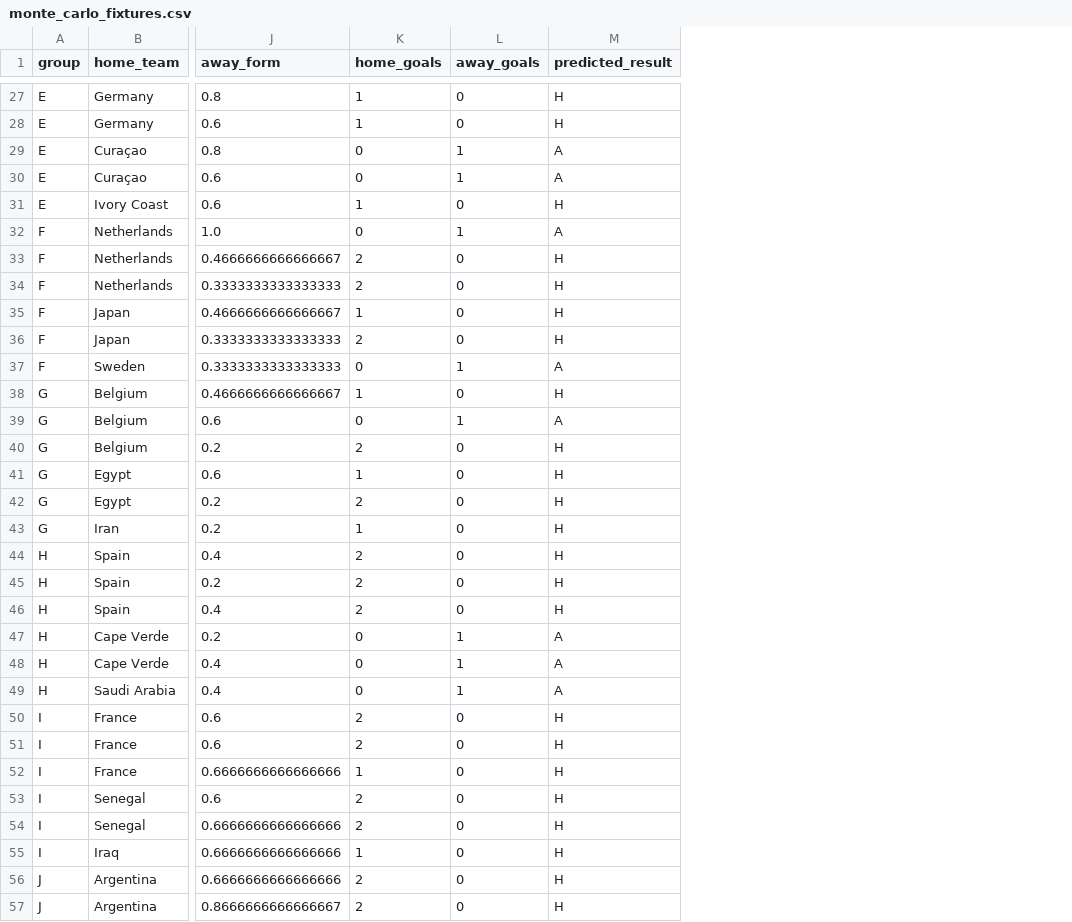
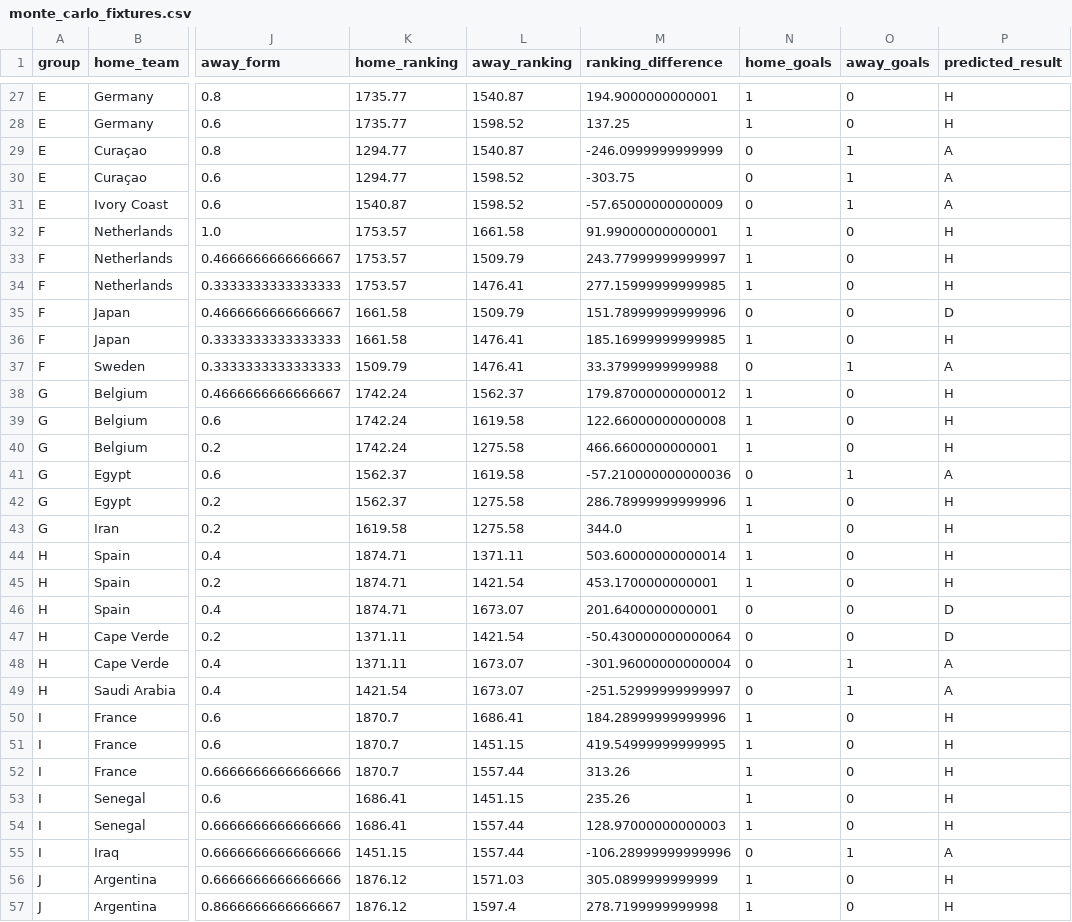
Before and after one commit to atharva-277/FIFA-26, a CSV file: monte_carlo_fixtures.csv, drawn as a sheet; only a part is shown, gaps mark what is left out; addresses are those after the commit; the diff covers the shown part only; the diff names each change by its address in the sheet, - before the commit and + after, or states it on an @@ line.

Commit message:
adding fifa rankings as another metric to simulate tournament

```diff
--- a/monte_carlo_fixtures.csv
+++ b/monte_carlo_fixtures.csv
+column K (home_ranking), rows 27-57: 1735.77 | 1735.77 | 1294.77 | 1294.77 | 1540.87 | 1753.57 | 1753.57 | 1753.57 | 1661.58 | 1661.58 | 1509.79 | 1742.24 | 1742.24 | 1742.24 | 1562.37 | 1562.37 | 1619.58 | 1874.71 | 1874.71 | 1874.71 | 1371.11 | 1371.11 | 1421.54 | 1870.7 | 1870.7 | 1870.7 | 1686.41 | 1686.41 | 1451.15 | 1876.12 | 1876.12
+column L (away_ranking), rows 27-57: 1540.87 | 1598.52 | 1540.87 | 1598.52 | 1598.52 | 1661.58 | 1509.79 | 1476.41 | 1509.79 | 1476.41 | 1476.41 | 1562.37 | 1619.58 | 1275.58 | 1619.58 | 1275.58 | 1275.58 | 1371.11 | 1421.54 | 1673.07 | 1421.54 | 1673.07 | 1673.07 | 1686.41 | 1451.15 | 1557.44 | 1451.15 | 1557.44 | 1557.44 | 1571.03 | 1597.4
+column M (ranking_difference), rows 27-57: 194.9000000000001 | 137.25 | -246.0999999999999 | -303.75 | -57.65000000000009 | 91.99000000000001 | 243.77999999999997 | 277.15999999999985 | 151.78999999999996 | 185.16999999999985 | 33.37999999999988 | 179.87000000000012 | 122.66000000000008 | 466.6600000000001 | -57.210000000000036 | 286.78999999999996 | 344.0 | 503.60000000000014 | 453.1700000000001 | 201.6400000000001 | -50.430000000000064 | -301.96000000000004 | -251.52999999999997 | 184.28999999999996 | 419.54999999999995 | 313.26 | 235.26 | 128.97000000000003 | -106.28999999999996 | 305.0899999999999 | 278.7199999999998
-N31 (home_goals): 1
+N31 (home_goals): 0
-O31 (away_goals): 0
+O31 (away_goals): 1
-P31 (predicted_result): H
+P31 (predicted_result): A
-N32 (home_goals): 0
+N32 (home_goals): 1
-O32 (away_goals): 1
+O32 (away_goals): 0
-P32 (predicted_result): A
+P32 (predicted_result): H
-N33:N34 (home_goals): 2
+N33:N34 (home_goals): 1
-N35 (home_goals): 1
+N35 (home_goals): 0
-P35 (predicted_result): H
+P35 (predicted_result): D
-N36 (home_goals): 2
+N36 (home_goals): 1
-N39 (home_goals): 0
+N39 (home_goals): 1
-O39 (away_goals): 1
+O39 (away_goals): 0
-P39 (predicted_result): A
+P39 (predicted_result): H
-N40 (home_goals): 2
+N40 (home_goals): 1
-N41 (home_goals): 1
+N41 (home_goals): 0
-O41 (away_goals): 0
+O41 (away_goals): 1
-P41 (predicted_result): H
+P41 (predicted_result): A
-N42 (home_goals): 2
+N42 (home_goals): 1
-N44:N45 (home_goals): 2
+N44:N45 (home_goals): 1
-N46 (home_goals): 2
+N46 (home_goals): 0
-P46 (predicted_result): H
+P46 (predicted_result): D
-O47 (away_goals): 1
+O47 (away_goals): 0
-P47 (predicted_result): A
+P47 (predicted_result): D
-N50:N51 (home_goals): 2
+N50:N51 (home_goals): 1
-N53:N54 (home_goals): 2
+N53:N54 (home_goals): 1
-N55 (home_goals): 1
+N55 (home_goals): 0
-O55 (away_goals): 0
+O55 (away_goals): 1
-P55 (predicted_result): H
+P55 (predicted_result): A
-N56:N57 (home_goals): 2
+N56:N57 (home_goals): 1
```
Also changed, not shown: 38 edited cells elsewhere in this file, advancement_probabilities.csv, 5 other files.
